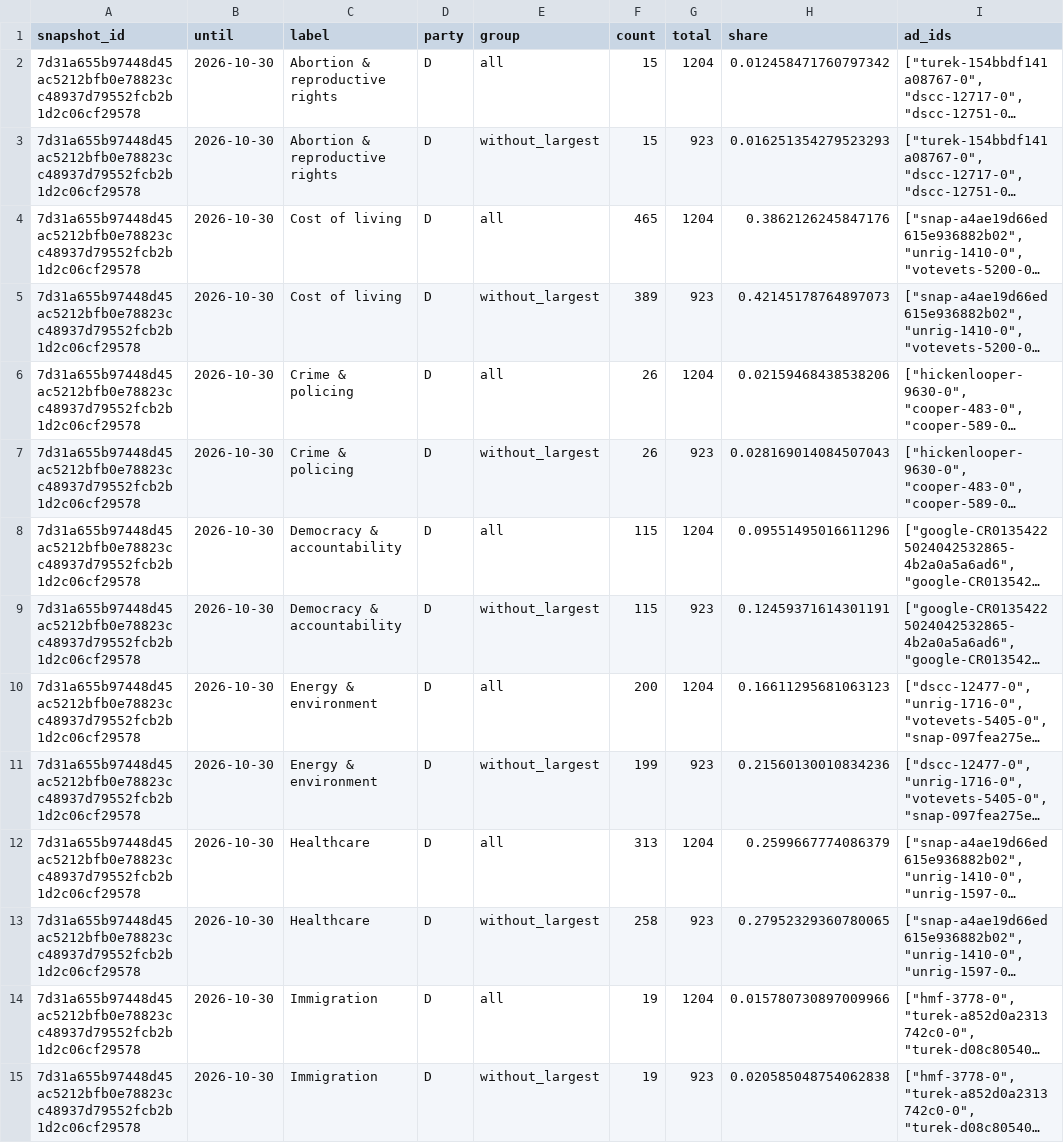
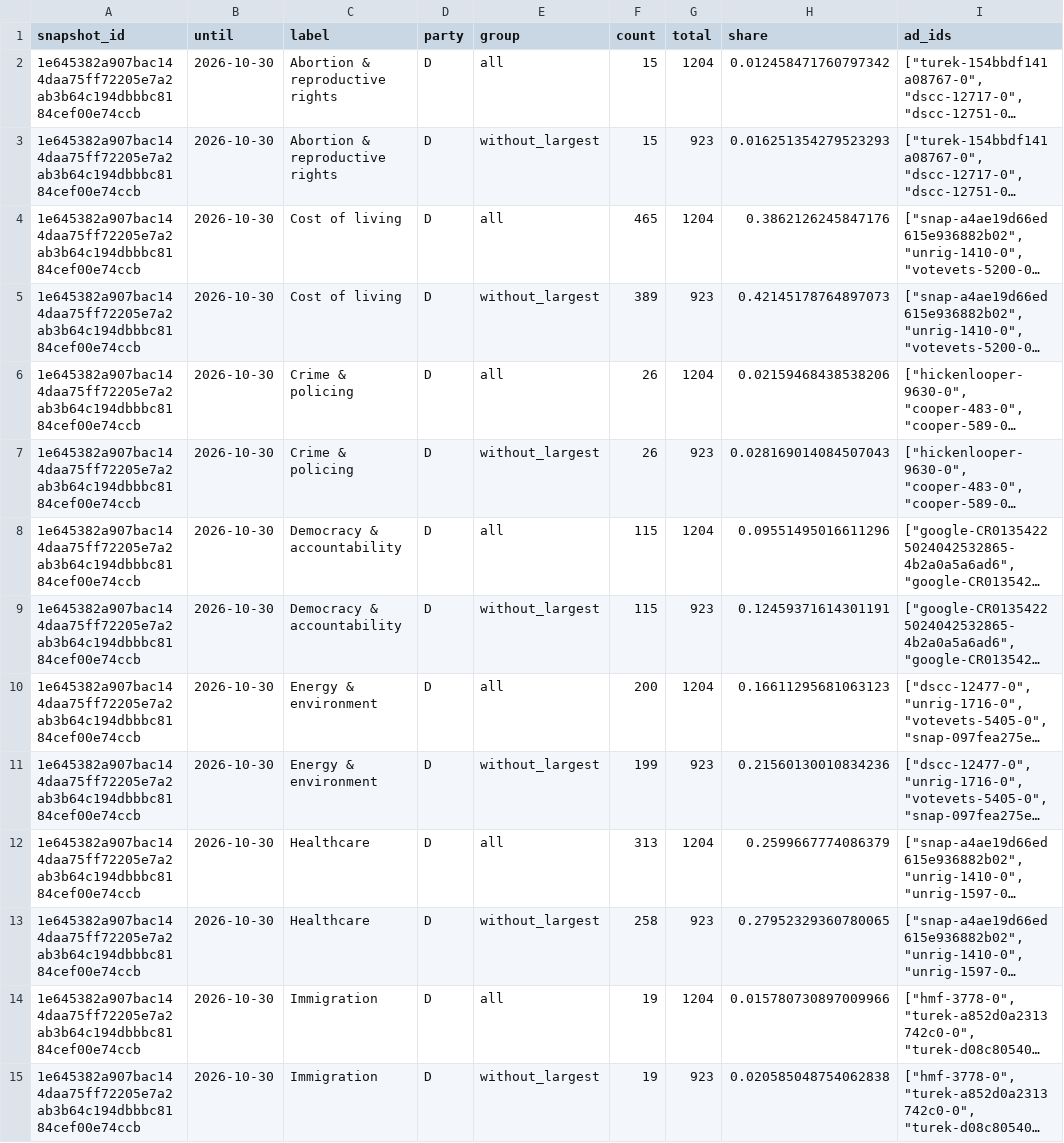
Before and after one commit to hanshanley/political-ads, a CSV file: outputs/figures/source-sensitivity.csv, drawn as a sheet; only a part is shown; long unchanged cells end in …; the diff covers the shown part only; the diff names each change by its address in the sheet, - before the commit and + after, or states it on an @@ line.

```diff
--- a/outputs/figures/source-sensitivity.csv
+++ b/outputs/figures/source-sensitivity.csv
-A2:A15 (snapshot_id): 7d31a655b97448d45ac5212bfb0e78823cc48937d79552fcb2b1d2c06cf29578
+A2:A15 (snapshot_id): 1e645382a907bac144daa75ff72205e7a2ab3b64c194dbbbc8184cef00e74ccb
```
Also changed, not shown: 66 edited cells elsewhere in this file, outputs/figures/ad-strategy.csv, outputs/figures/monthly-coverage.csv, 32 other files.
